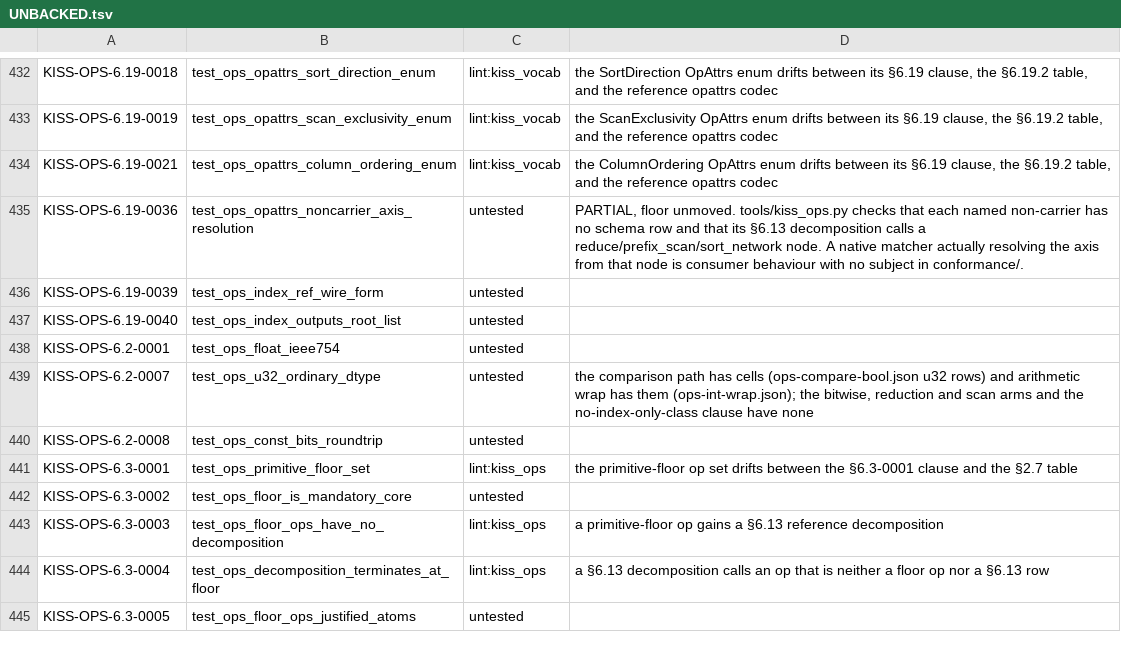
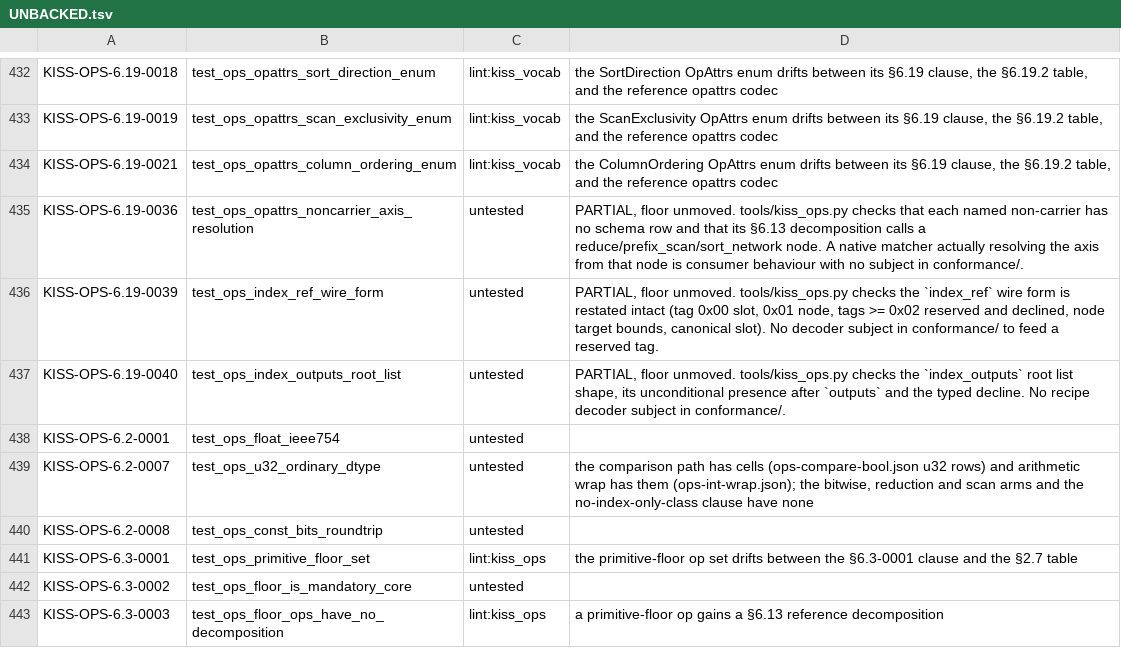
Before and after one commit to ThinkersJournal/KISS, a TSV file: conformance/UNBACKED.tsv, drawn as a sheet; only a part is shown, gaps mark what is left out; the shorter side is filled out with more unchanged rows.

```diff
--- a/conformance/UNBACKED.tsv
+++ b/conformance/UNBACKED.tsv
@@ -435,4 +435,4 @@ KISS-OPS-6.19-0021	test_ops_opattrs_column_ordering_enum	lint:kiss_vocab	the Col
 KISS-OPS-6.19-0036	test_ops_opattrs_noncarrier_axis_resolution	untested	PARTIAL, floor unmoved. tools/kiss_ops.py checks that each named non-carrier has no schema row and that its §6.13 decomposition calls a reduce/prefix_scan/sort_network node. A native matcher actually resolving the axis from that node is consumer behaviour with no subject in conformance/.
-KISS-OPS-6.19-0039	test_ops_index_ref_wire_form	untested	
-KISS-OPS-6.19-0040	test_ops_index_outputs_root_list	untested	
+KISS-OPS-6.19-0039	test_ops_index_ref_wire_form	untested	PARTIAL, floor unmoved. tools/kiss_ops.py checks the `index_ref` wire form is restated intact (tag 0x00 slot, 0x01 node, tags >= 0x02 reserved and declined, node target bounds, canonical slot). No decoder subject in conformance/ to feed a reserved tag.
+KISS-OPS-6.19-0040	test_ops_index_outputs_root_list	untested	PARTIAL, floor unmoved. tools/kiss_ops.py checks the `index_outputs` root list shape, its unconditional presence after `outputs` and the typed decline. No recipe decoder subject in conformance/.
 KISS-OPS-6.2-0001	test_ops_float_ieee754	untested	
```
Also changed, not shown: 5 other files.
